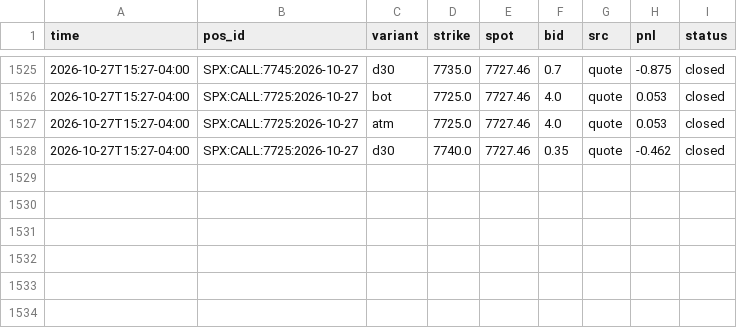
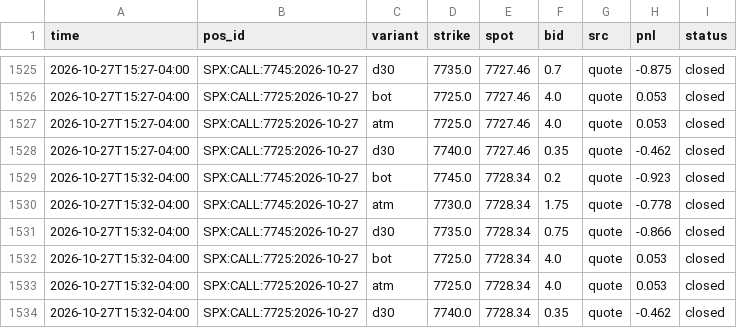
Before and after one commit to anwaralnayri1411-source/spx-bot, a CSV file: contract_shadow_track.csv, drawn as a sheet; only a part is shown, gaps mark what is left out.

Commit message:
contract shadow log

```diff
--- a/contract_shadow_track.csv
+++ b/contract_shadow_track.csv
@@ -1528 +1528,7 @@ time,pos_id,variant,strike,spot,bid,src,pnl,status
 2026-10-27T15:27-04:00,SPX:CALL:7725:2026-10-27,d30,7740.0,7727.46,0.35,quote,-0.462,closed
+2026-10-27T15:32-04:00,SPX:CALL:7745:2026-10-27,bot,7745.0,7728.34,0.2,quote,-0.923,closed
+2026-10-27T15:32-04:00,SPX:CALL:7745:2026-10-27,atm,7730.0,7728.34,1.75,quote,-0.778,closed
+2026-10-27T15:32-04:00,SPX:CALL:7745:2026-10-27,d30,7735.0,7728.34,0.75,quote,-0.866,closed
+2026-10-27T15:32-04:00,SPX:CALL:7725:2026-10-27,bot,7725.0,7728.34,4.0,quote,0.053,closed
+2026-10-27T15:32-04:00,SPX:CALL:7725:2026-10-27,atm,7725.0,7728.34,4.0,quote,0.053,closed
+2026-10-27T15:32-04:00,SPX:CALL:7725:2026-10-27,d30,7740.0,7728.34,0.35,quote,-0.462,closed
```
Also changed, not shown: 2 other files.
